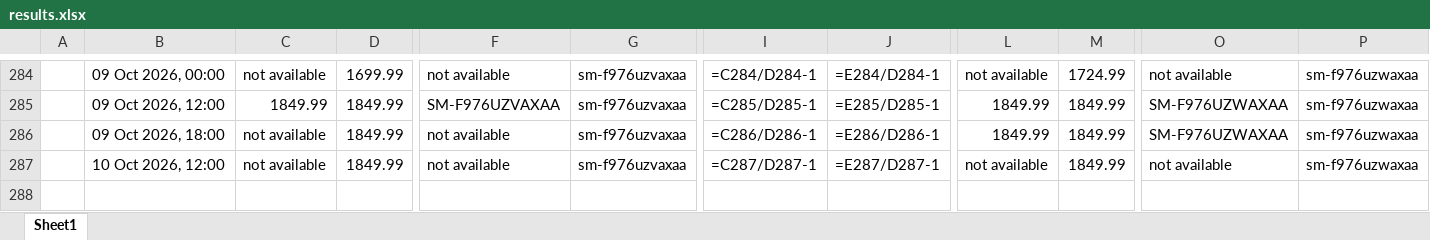
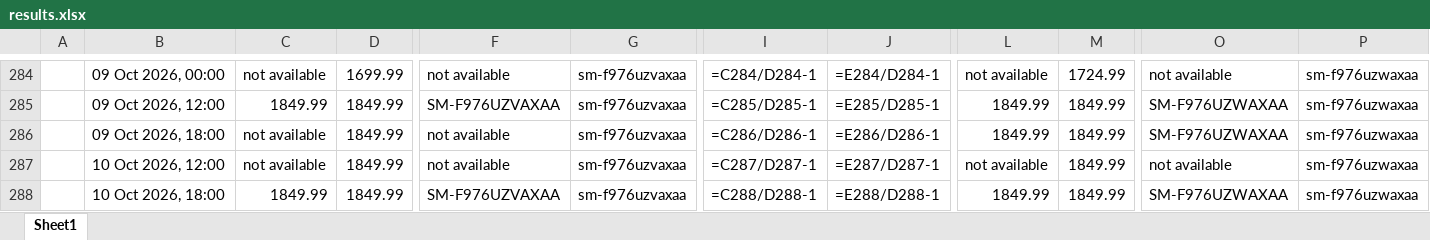
Before and after one commit to rathi-eucloid/launch, an Excel workbook: outputs/results.xlsx, sheet Sheet1, drawn as a sheet; only a part is shown, gaps mark what is left out; values as stored, in another font and other column widths than the file's, no borders; formulas without a stored value are shown as written; rows hold the shown columns only; the diff names each change by its address in the sheet, - before the commit and + after, or states it on an @@ line.

```diff
--- a/outputs/results.xlsx (sheet Sheet1)
+++ b/outputs/results.xlsx (sheet Sheet1)
+row 288:  | 10 Oct 2026, 18:00 | 1849.99 | 1849.99 | SM-F976UZVAXAA | sm-f976uzvaxaa | =C288/D288-1 | =E288/D288-1 | 1849.99 | 1849.99 | SM-F976UZWAXAA | sm-f976uzwaxaa
```
Also changed, not shown: 59 other files.
